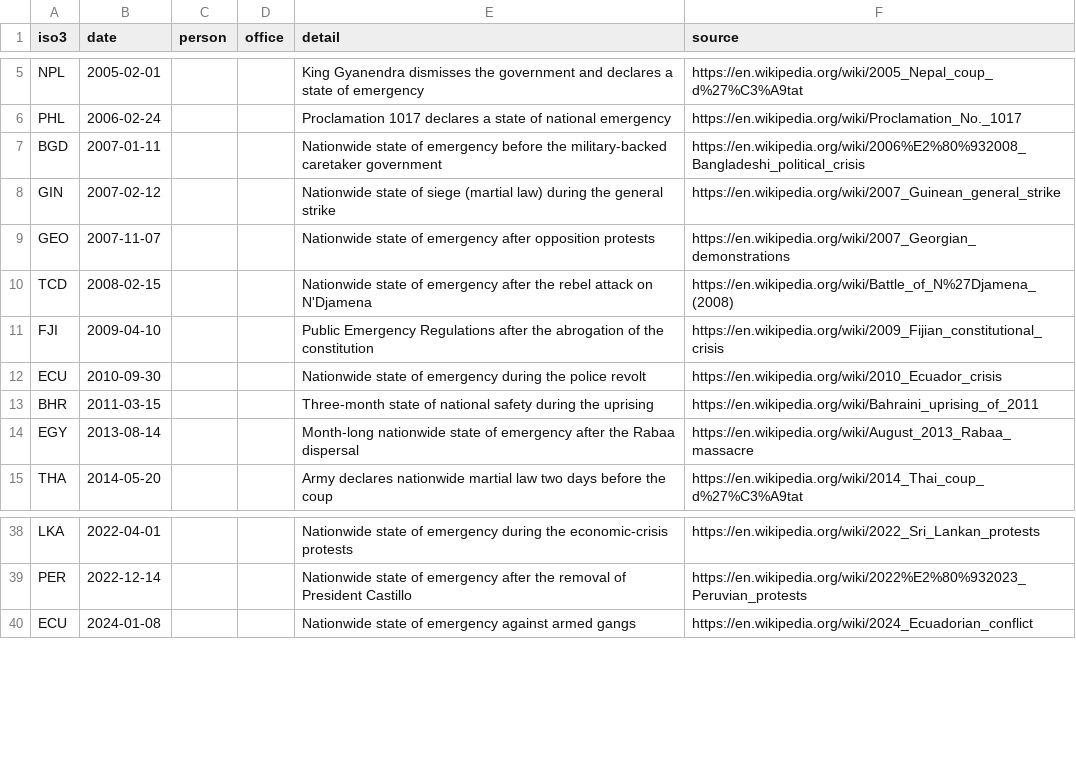
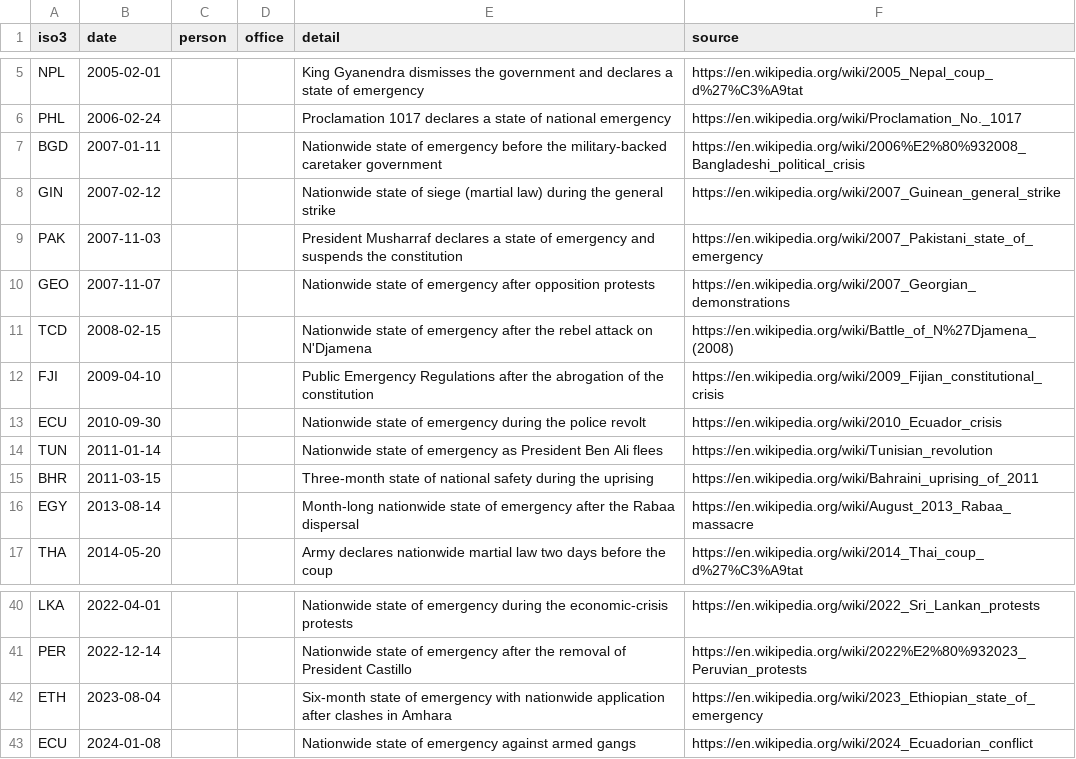
Before and after one commit to bur5/geointel, a CSV file: data/polcrisis/emergencies.csv, drawn as a sheet; only a part is shown, gaps mark what is left out.

```diff
--- a/data/polcrisis/emergencies.csv
+++ b/data/polcrisis/emergencies.csv
@@ -8,2 +8,3 @@ BGD,2007-01-11,,,Nationwide state of emergency before the military-backed careta
 GIN,2007-02-12,,,Nationwide state of siege (martial law) during the general strike,https://en.wikipedia.org/wiki/2007_Guinean_general_strike
+PAK,2007-11-03,,,President Musharraf declares a state of emergency and suspends the constitution,https://en.wikipedia.org/wiki/2007_Pakistani_state_of_emergency
 GEO,2007-11-07,,,Nationwide state of emergency after opposition protests,https://en.wikipedia.org/wiki/2007_Georgian_demonstrations
@@ -12,2 +13,3 @@ FJI,2009-04-10,,,Public Emergency Regulations after the abrogation of the consti
 ECU,2010-09-30,,,Nationwide state of emergency during the police revolt,https://en.wikipedia.org/wiki/2010_Ecuador_crisis
+TUN,2011-01-14,,,Nationwide state of emergency as President Ben Ali flees,https://en.wikipedia.org/wiki/Tunisian_revolution
 BHR,2011-03-15,,,Three-month state of national safety during the uprising,https://en.wikipedia.org/wiki/Bahraini_uprising_of_2011
@@ -39,2 +41,3 @@ LKA,2022-04-01,,,Nationwide state of emergency during the economic-crisis protes
 PER,2022-12-14,,,Nationwide state of emergency after the removal of President Castillo,https://en.wikipedia.org/wiki/2022%E2%80%932023_Peruvian_protests
+ETH,2023-08-04,,,Six-month state of emergency with nationwide application after clashes in Amhara,https://en.wikipedia.org/wiki/2023_Ethiopian_state_of_emergency
 ECU,2024-01-08,,,Nationwide state of emergency against armed gangs,https://en.wikipedia.org/wiki/2024_Ecuadorian_conflict
```
Also changed, not shown: 3 other files.
